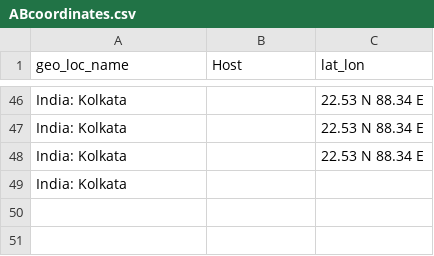
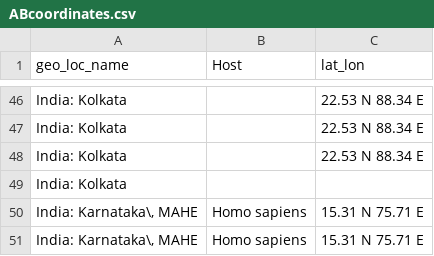
Before and after one commit to Rohithmk123/IAM, a CSV file: ABcoordinates.csv, drawn as a sheet; only a part is shown, gaps mark what is left out; the diff names each change by its address in the sheet, - before the commit and + after, or states it on an @@ line.

Commit message:
Update ABcoordinates.csv

```diff
--- a/ABcoordinates.csv
+++ b/ABcoordinates.csv
+row 50: India: Karnataka\, MAHE | Homo sapiens | 15.31 N 75.71 E
+row 51: India: Karnataka\, MAHE | Homo sapiens | 15.31 N 75.71 E
```
